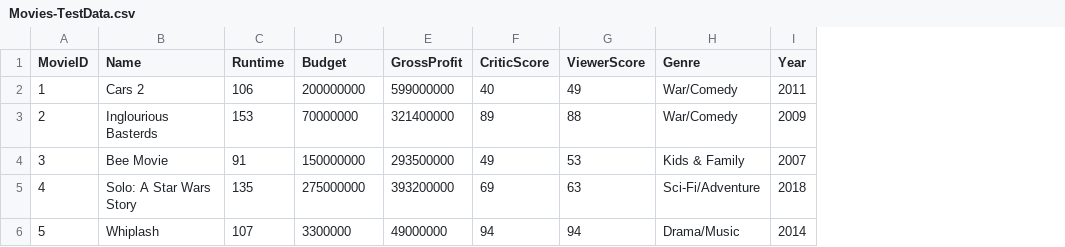
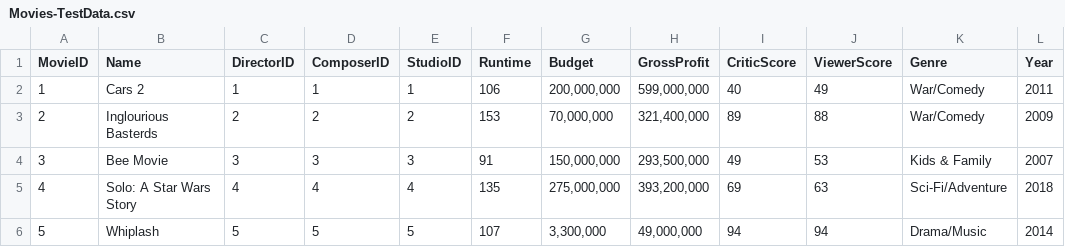
Before and after one commit to MNGSunday/cpsc408_Discord_MovieDatabase, a CSV file: Test_Data/Movies-TestData.csv, drawn as a sheet; only a part is shown; addresses are those after the commit; the diff names each change by its address in the sheet, - before the commit and + after, or states it on an @@ line.

Commit message:
included Directors, Composers, and Studios as foreign keys for the Movie Table + filtering options for songs

```diff
--- a/Test_Data/Movies-TestData.csv
+++ b/Test_Data/Movies-TestData.csv
+column C (DirectorID), rows 2-6: 1 | 2 | 3 | 4 | 5
+column D (ComposerID), rows 2-6: 1 | 2 | 3 | 4 | 5
+column E (StudioID), rows 2-6: 1 | 2 | 3 | 4 | 5
-G2 (Budget): 200000000
+G2 (Budget): 200,000,000
-H2 (GrossProfit): 599000000
+H2 (GrossProfit): 599,000,000
-G3 (Budget): 70000000
+G3 (Budget): 70,000,000
-H3 (GrossProfit): 321400000
+H3 (GrossProfit): 321,400,000
-G4 (Budget): 150000000
+G4 (Budget): 150,000,000
-H4 (GrossProfit): 293500000
+H4 (GrossProfit): 293,500,000
-G5 (Budget): 275000000
+G5 (Budget): 275,000,000
-H5 (GrossProfit): 393200000
+H5 (GrossProfit): 393,200,000
-G6 (Budget): 3300000
+G6 (Budget): 3,300,000
-H6 (GrossProfit): 49000000
+H6 (GrossProfit): 49,000,000
```
Also changed, not shown: 2 other files.
